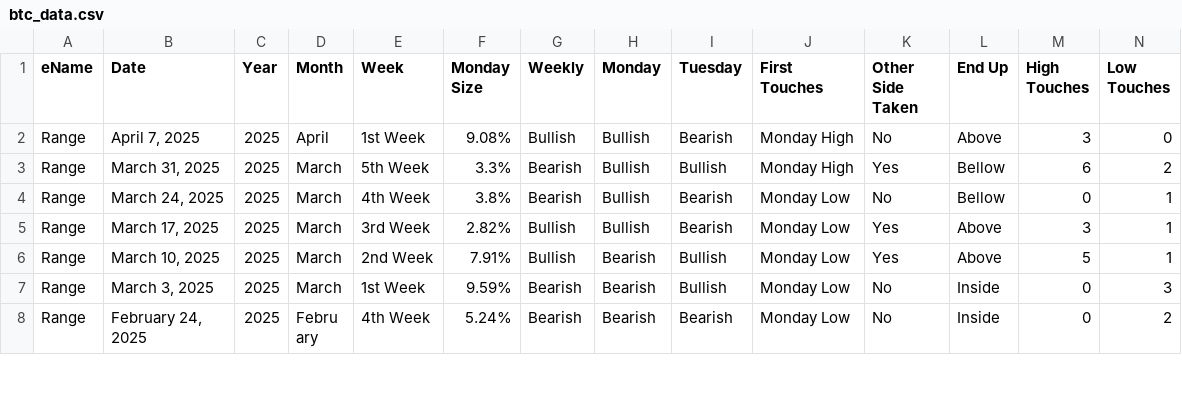
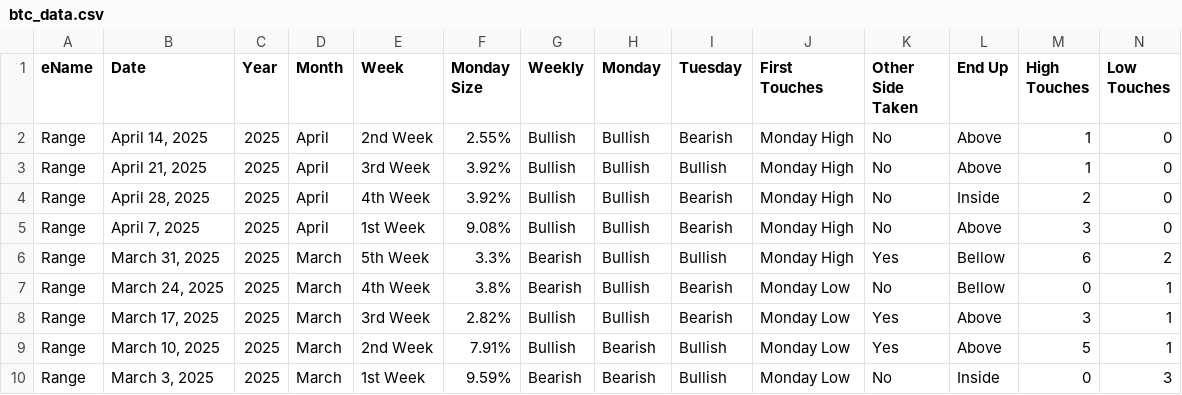
Before and after one commit to CryptVest/btc-monday-range, a CSV file: btc_data.csv, drawn as a sheet; only a part is shown; the shorter side is filled out with more unchanged rows; rows hold the shown columns only; the diff names each change by its address in the sheet, - before the commit and + after, or states it on an @@ line.

Commit message:
Update btc_data.csv

```diff
--- a/btc_data.csv
+++ b/btc_data.csv
+row 2: Range | April 14, 2025 | 2025 | April | 2nd Week | 2.55% | Bullish | Bullish | Bearish | Monday High | No | Above | 1 | 0
+row 3: Range | April 21, 2025 | 2025 | April | 3rd Week | 3.92% | Bullish | Bullish | Bullish | Monday High | No | Above | 1 | 0
+row 4: Range | April 28, 2025 | 2025 | April | 4th Week | 3.92% | Bullish | Bullish | Bearish | Monday High | No | Inside | 2 | 0
```
